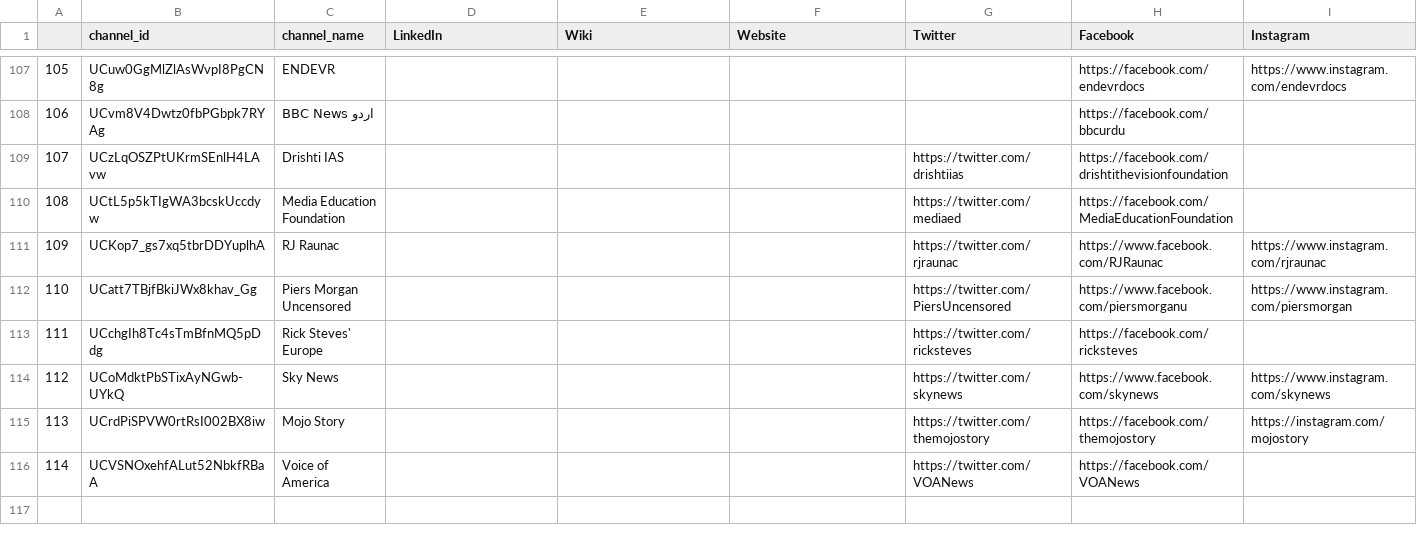
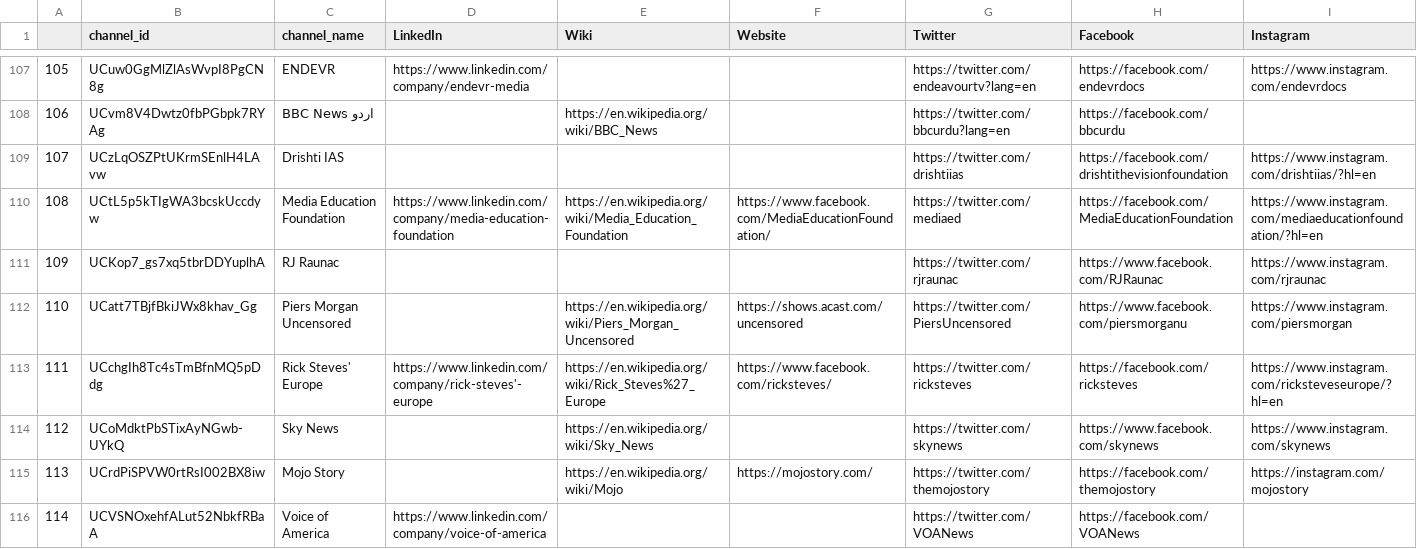
Before and after one commit to R3NZ3L/TruthfulSearch, a CSV file: datasets/israel-palestine_conflict_history/source_links.csv, drawn as a sheet; only a part is shown, gaps mark what is left out; the diff covers the shown part only.

```diff
--- a/datasets/israel-palestine_conflict_history/source_links.csv
+++ b/datasets/israel-palestine_conflict_history/source_links.csv
@@ -107,10 +107,10 @@
-105,UCuw0GgMlZlAsWvpI8PgCN8g,ENDEVR,,,,,https://facebook.com/endevrdocs,https://www.instagram.com/endevrdocs
-106,UCvm8V4Dwtz0fbPGbpk7RYAg,BBC News اردو,,,,,https://facebook.com/bbcurdu,
-107,UCzLqOSZPtUKrmSEnlH4LAvw,Drishti IAS,,,,https://twitter.com/drishtiias,https://facebook.com/drishtithevisionfoundation,
-108,UCtL5p5kTIgWA3bcskUccdyw,Media Education Foundation,,,,https://twitter.com/mediaed,https://facebook.com/MediaEducationFoundation,
+105,UCuw0GgMlZlAsWvpI8PgCN8g,ENDEVR,https://www.linkedin.com/company/endevr-media,,,https://twitter.com/endeavourtv?lang=en,https://facebook.com/endevrdocs,https://www.instagram.com/endevrdocs
+106,UCvm8V4Dwtz0fbPGbpk7RYAg,BBC News اردو,,https://en.wikipedia.org/wiki/BBC_News,,https://twitter.com/bbcurdu?lang=en,https://facebook.com/bbcurdu,
+107,UCzLqOSZPtUKrmSEnlH4LAvw,Drishti IAS,,,,https://twitter.com/drishtiias,https://facebook.com/drishtithevisionfoundation,https://www.instagram.com/drishtiias/?hl=en
+108,UCtL5p5kTIgWA3bcskUccdyw,Media Education Foundation,https://www.linkedin.com/company/media-education-foundation,https://en.wikipedia.org/wiki/Media_Education_Foundation,https://www.facebook.com/MediaEducationFoundation/,https://twitter.com/mediaed,https://facebook.com/MediaEducationFoundation,https://www.instagram.com/mediaeducationfoundation/?hl=en
 109,UCKop7_gs7xq5tbrDDYuplhA,RJ Raunac,,,,https://twitter.com/rjraunac,https://www.facebook.com/RJRaunac,https://www.instagram.com/rjraunac
-110,UCatt7TBjfBkiJWx8khav_Gg,Piers Morgan Uncensored,,,,https://twitter.com/PiersUncensored,https://www.facebook.com/piersmorganu,https://www.instagram.com/piersmorgan
-111,UCchgIh8Tc4sTmBfnMQ5pDdg,Rick Steves' Europe,,,,https://twitter.com/ricksteves,https://facebook.com/ricksteves,
-112,UCoMdktPbSTixAyNGwb-UYkQ,Sky News,,,,https://twitter.com/skynews,https://www.facebook.com/skynews,https://www.instagram.com/skynews
-113,UCrdPiSPVW0rtRsI002BX8iw,Mojo Story,,,,https://twitter.com/themojostory,https://facebook.com/themojostory,https://instagram.com/mojostory
-114,UCVSNOxehfALut52NbkfRBaA,Voice of America,,,,https://twitter.com/VOANews,https://facebook.com/VOANews,
+110,UCatt7TBjfBkiJWx8khav_Gg,Piers Morgan Uncensored,,https://en.wikipedia.org/wiki/Piers_Morgan_Uncensored,https://shows.acast.com/uncensored,https://twitter.com/PiersUncensored,https://www.facebook.com/piersmorganu,https://www.instagram.com/piersmorgan
+111,UCchgIh8Tc4sTmBfnMQ5pDdg,Rick Steves' Europe,https://www.linkedin.com/company/rick-steves'-europe,https://en.wikipedia.org/wiki/Rick_Steves%27_Europe,https://www.facebook.com/ricksteves/,https://twitter.com/ricksteves,https://facebook.com/ricksteves,https://www.instagram.com/ricksteveseurope/?hl=en
+112,UCoMdktPbSTixAyNGwb-UYkQ,Sky News,,https://en.wikipedia.org/wiki/Sky_News,,https://twitter.com/skynews,https://www.facebook.com/skynews,https://www.instagram.com/skynews
+113,UCrdPiSPVW0rtRsI002BX8iw,Mojo Story,,https://en.wikipedia.org/wiki/Mojo,https://mojostory.com/,https://twitter.com/themojostory,https://facebook.com/themojostory,https://instagram.com/mojostory
+114,UCVSNOxehfALut52NbkfRBaA,Voice of America,https://www.linkedin.com/company/voice-of-america,,,https://twitter.com/VOANews,https://facebook.com/VOANews,
```
Also changed, not shown: 31 edited cells elsewhere in this file, datasets/israel-palestine_conflict_history/source_check.csv, 2 other files.
